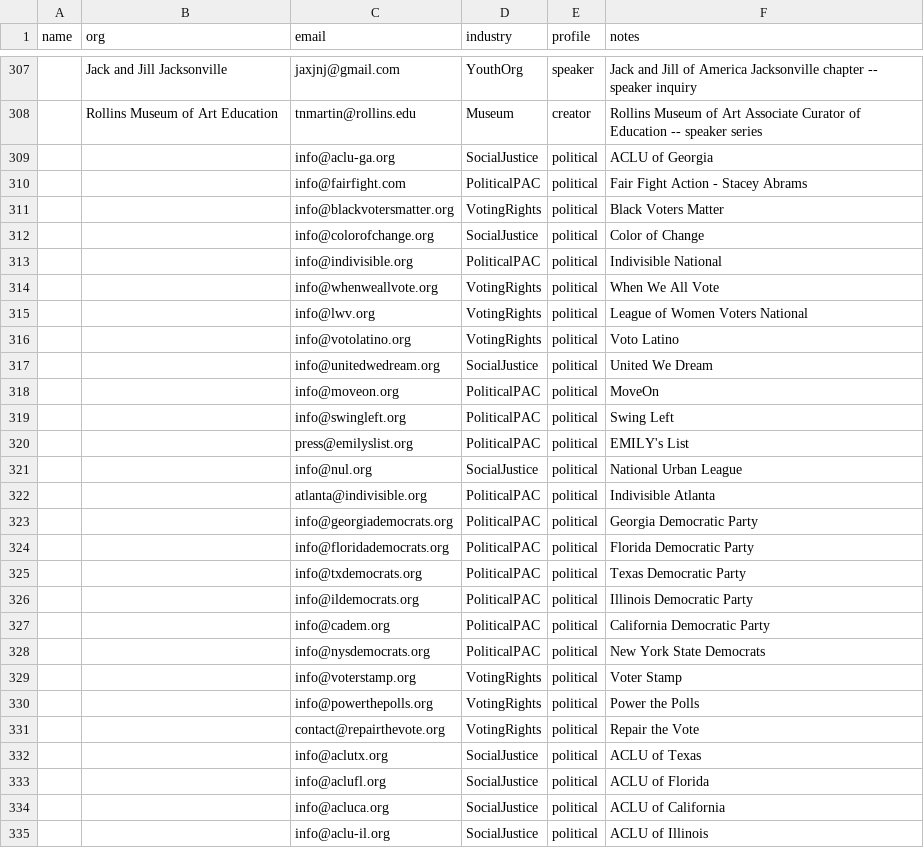
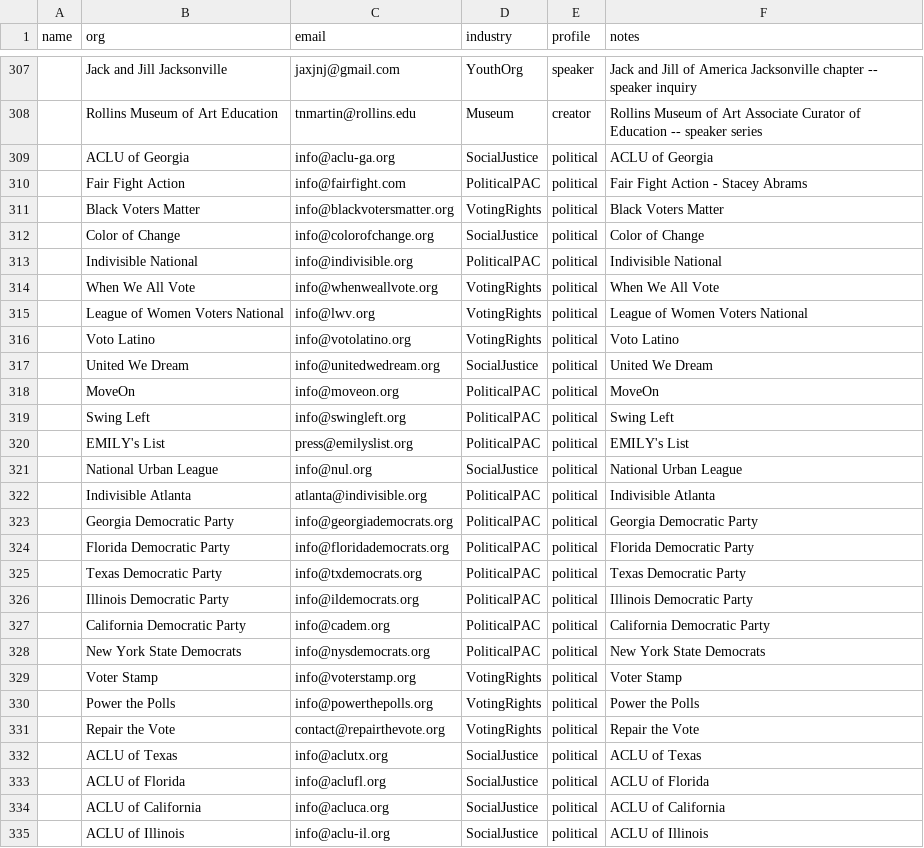
Before and after one commit to amapoundcake-png/danielle-npsbleads, a CSV file: leads_manual.csv, drawn as a sheet; only a part is shown, gaps mark what is left out; the diff covers the shown part only; the diff names each change by its address in the sheet, - before the commit and + after, or states it on an @@ line.

```diff
--- a/leads_manual.csv
+++ b/leads_manual.csv
-B309 (org): (empty)
+B309 (org): ACLU of Georgia
-B310 (org): (empty)
+B310 (org): Fair Fight Action
-B311 (org): (empty)
+B311 (org): Black Voters Matter
-B312 (org): (empty)
+B312 (org): Color of Change
-B313 (org): (empty)
+B313 (org): Indivisible National
-B314 (org): (empty)
+B314 (org): When We All Vote
-B315 (org): (empty)
+B315 (org): League of Women Voters National
-B316 (org): (empty)
+B316 (org): Voto Latino
-B317 (org): (empty)
+B317 (org): United We Dream
-B318 (org): (empty)
+B318 (org): MoveOn
-B319 (org): (empty)
+B319 (org): Swing Left
-B320 (org): (empty)
+B320 (org): EMILY's List
-B321 (org): (empty)
+B321 (org): National Urban League
-B322 (org): (empty)
+B322 (org): Indivisible Atlanta
-B323 (org): (empty)
+B323 (org): Georgia Democratic Party
-B324 (org): (empty)
+B324 (org): Florida Democratic Party
-B325 (org): (empty)
+B325 (org): Texas Democratic Party
-B326 (org): (empty)
+B326 (org): Illinois Democratic Party
-B327 (org): (empty)
+B327 (org): California Democratic Party
-B328 (org): (empty)
+B328 (org): New York State Democrats
-B329 (org): (empty)
+B329 (org): Voter Stamp
-B330 (org): (empty)
+B330 (org): Power the Polls
-B331 (org): (empty)
+B331 (org): Repair the Vote
-B332 (org): (empty)
+B332 (org): ACLU of Texas
-B333 (org): (empty)
+B333 (org): ACLU of Florida
-B334 (org): (empty)
+B334 (org): ACLU of California
-B335 (org): (empty)
+B335 (org): ACLU of Illinois
```
Also changed, not shown: 111 edited cells elsewhere in this file, 3 other files.
